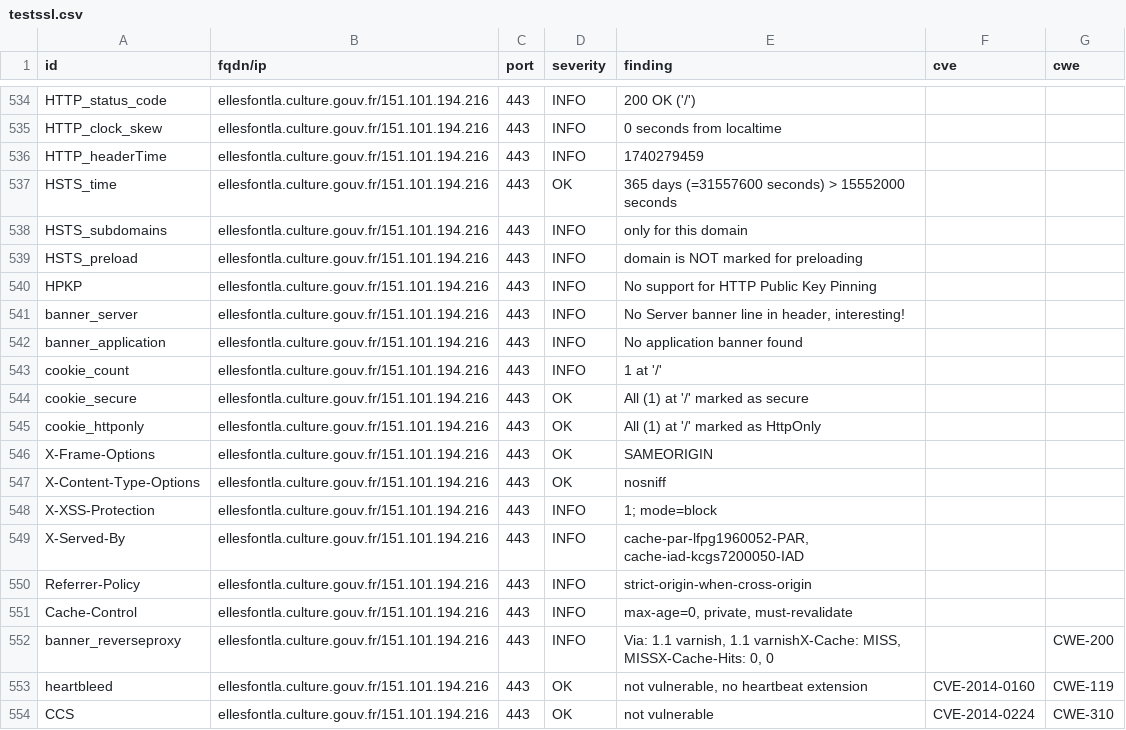
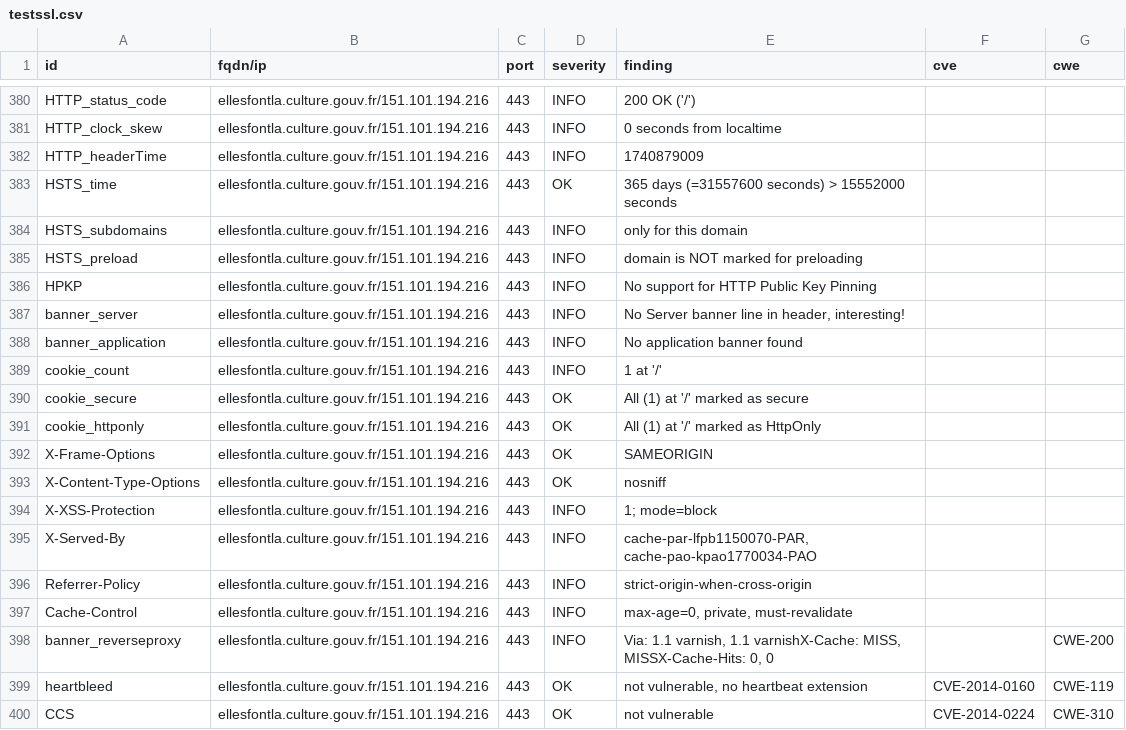
Before and after one commit to culturecommunication/dashlord, a CSV file: results/aHR0cHM6Ly9lbGxlc2ZvbnRsYS5jdWx0dXJlLmdvdXYuZnIv/testssl.csv, drawn as a sheet; only a part is shown, gaps mark what is left out; the diff covers the shown part only.

```diff
--- a/results/aHR0cHM6Ly9lbGxlc2ZvbnRsYS5jdWx0dXJlLmdvdXYuZnIv/testssl.csv
+++ b/results/aHR0cHM6Ly9lbGxlc2ZvbnRsYS5jdWx0dXJlLmdvdXYuZnIv/testssl.csv
@@ -535,3 +381,3 @@
 "HTTP_clock_skew","ellesfontla.culture.gouv.fr/151.101.194.216","443","INFO","0 seconds from localtime","",""
-"HTTP_headerTime","ellesfontla.culture.gouv.fr/151.101.194.216","443","INFO","1740279459","",""
+"HTTP_headerTime","ellesfontla.culture.gouv.fr/151.101.194.216","443","INFO","1740879009","",""
 "HSTS_time","ellesfontla.culture.gouv.fr/151.101.194.216","443","OK","365 days (=31557600 seconds) > 15552000 seconds","",""
@@ -548,3 +394,3 @@
 "X-XSS-Protection","ellesfontla.culture.gouv.fr/151.101.194.216","443","INFO","1; mode=block","",""
-"X-Served-By","ellesfontla.culture.gouv.fr/151.101.194.216","443","INFO","cache-par-lfpg1960052-PAR, cache-iad-kcgs7200050-IAD","",""
+"X-Served-By","ellesfontla.culture.gouv.fr/151.101.194.216","443","INFO","cache-par-lfpb1150070-PAR, cache-pao-kpao1770034-PAO","",""
 "Referrer-Policy","ellesfontla.culture.gouv.fr/151.101.194.216","443","INFO","strict-origin-when-cross-origin","",""
```
Also changed, not shown: 3 added rows, 3 removed rows, 151 moved rows and 10 edited cells elsewhere in this file, 8 other files.
